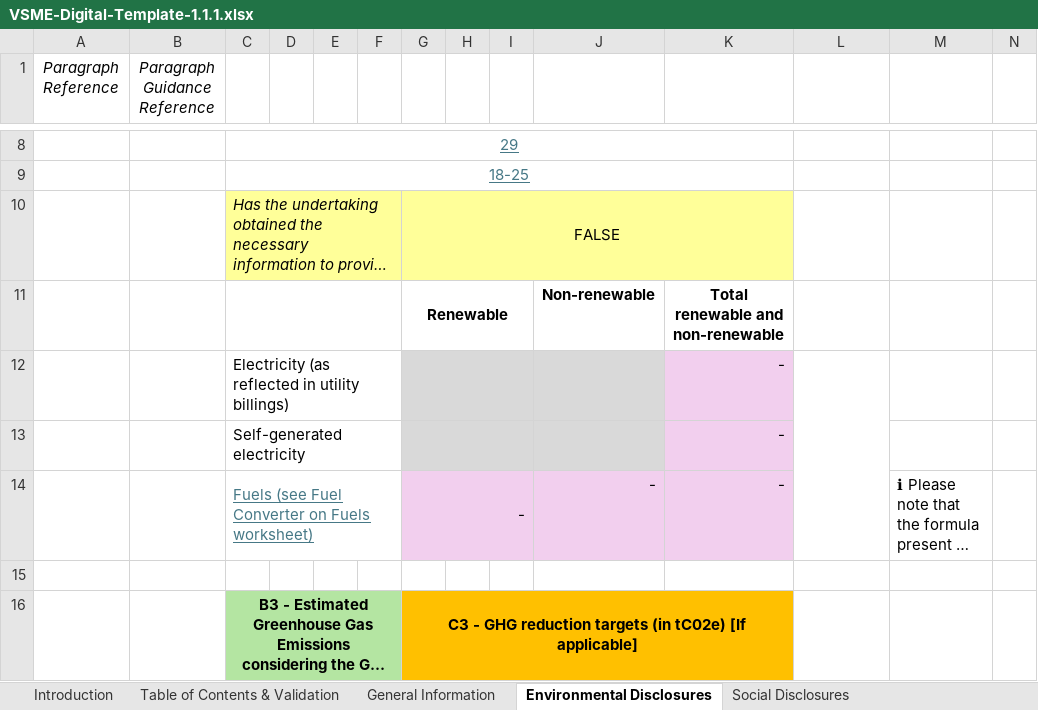
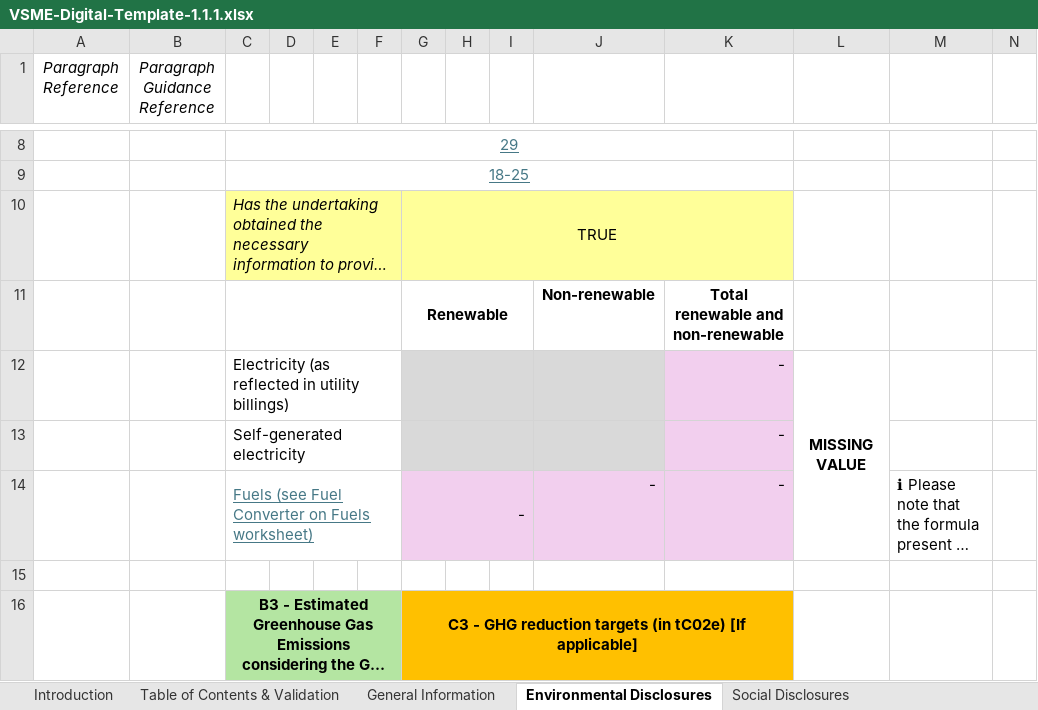
Before and after one commit to EFRAG-EU/Digital-Template-to-XBRL-Converter, an Excel workbook: digital-templates/VSME-Digital-Template-1.1.1.xlsx, sheet Environmental Disclosures, drawn as a sheet; only a part is shown, gaps mark what is left out; long unchanged cells end in …; values as stored, in another font and other column widths than the file's, no borders; charts and pictures and conditional formats not drawn; the diff names each change by its address in the sheet, - before the commit and + after, or states it on an @@ line.

```diff
--- a/digital-templates/VSME-Digital-Template-1.1.1.xlsx (sheet Environmental Disclosures)
+++ b/digital-templates/VSME-Digital-Template-1.1.1.xlsx (sheet Environmental Disclosures)
-G10: FALSE
+G10: TRUE
-L12: (empty)
+L12: MISSING VALUE
```
Also changed, not shown: sheet Fuel Converter, sheet Table of Contents & Validation, formulas that keep their value, hidden cells, digital-templates/VSME-Digital-Template-Sample-1.1.1.xlsx.
